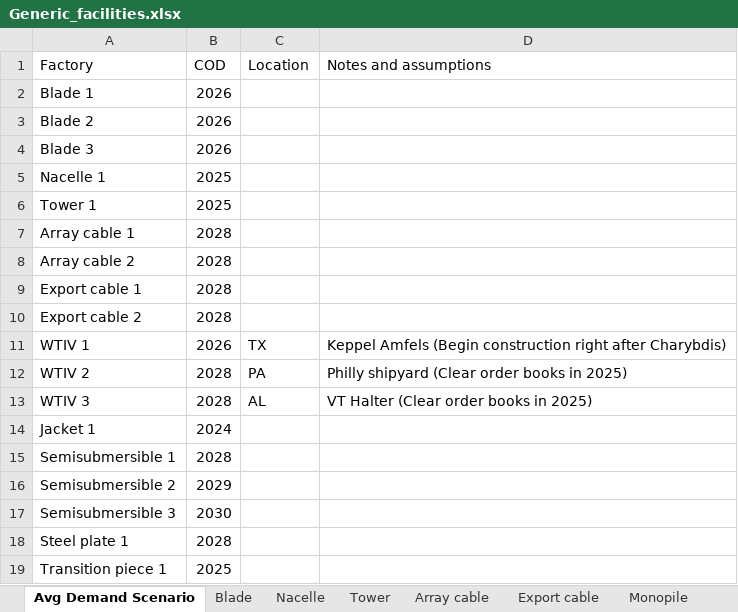
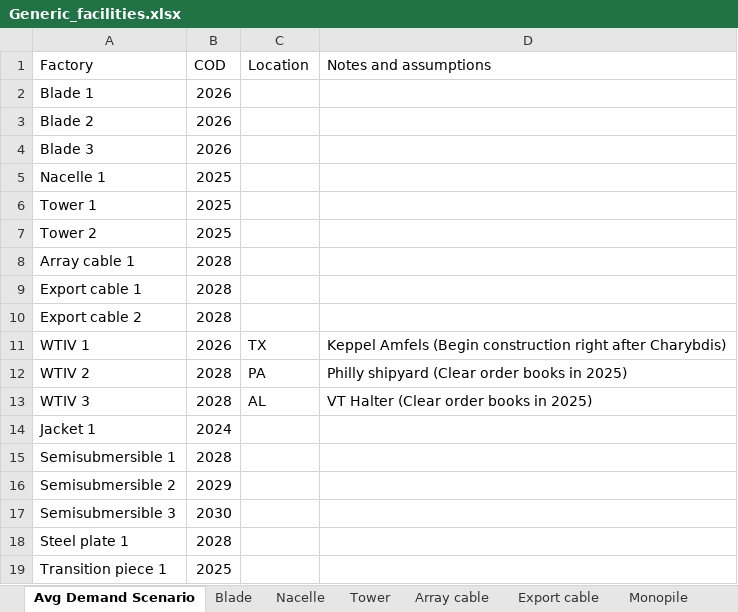
Before and after one commit to Matt-Shields/supply-chain-roadmap, an Excel workbook: library/Generic_facilities.xlsx, sheet Avg Demand Scenario, drawn as a sheet; values as stored, in another font and other column widths than the file's, no borders; removed rows and columns are numbered as before the commit, all else as after; the diff names each change by its address in the sheet, - before the commit and + after, or states it on an @@ line.

Commit message:
Updated scenarios to match demand better

```diff
--- a/library/Generic_facilities.xlsx (sheet Avg Demand Scenario)
+++ b/library/Generic_facilities.xlsx (sheet Avg Demand Scenario)
+row 7: Tower 2 | 2025
-row 8: Array cable 2 | 2028
```
Also changed, not shown: 23 other files.
